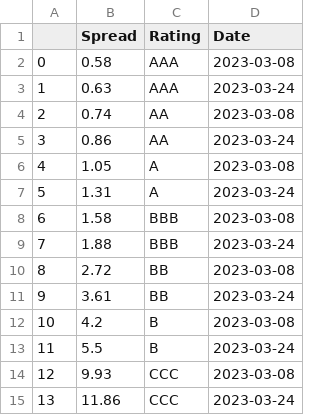
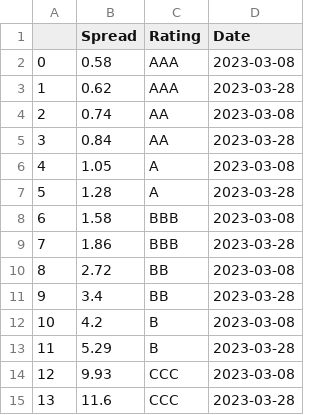
Before and after one commit to pwilczewski/banking_crisis, a CSV file: spread_frame.csv, drawn as a sheet.

```diff
--- a/spread_frame.csv
+++ b/spread_frame.csv
@@ -2,14 +2,14 @@
 0,0.58,AAA,2023-03-08
-1,0.63,AAA,2023-03-24
+1,0.62,AAA,2023-03-28
 2,0.74,AA,2023-03-08
-3,0.86,AA,2023-03-24
+3,0.84,AA,2023-03-28
 4,1.05,A,2023-03-08
-5,1.31,A,2023-03-24
+5,1.28,A,2023-03-28
 6,1.58,BBB,2023-03-08
-7,1.88,BBB,2023-03-24
+7,1.86,BBB,2023-03-28
 8,2.72,BB,2023-03-08
-9,3.61,BB,2023-03-24
+9,3.4,BB,2023-03-28
 10,4.2,B,2023-03-08
-11,5.5,B,2023-03-24
+11,5.29,B,2023-03-28
 12,9.93,CCC,2023-03-08
-13,11.86,CCC,2023-03-24
+13,11.6,CCC,2023-03-28
```
Also changed, not shown: curr_prices.csv, init_prices.csv, 2 other files.
